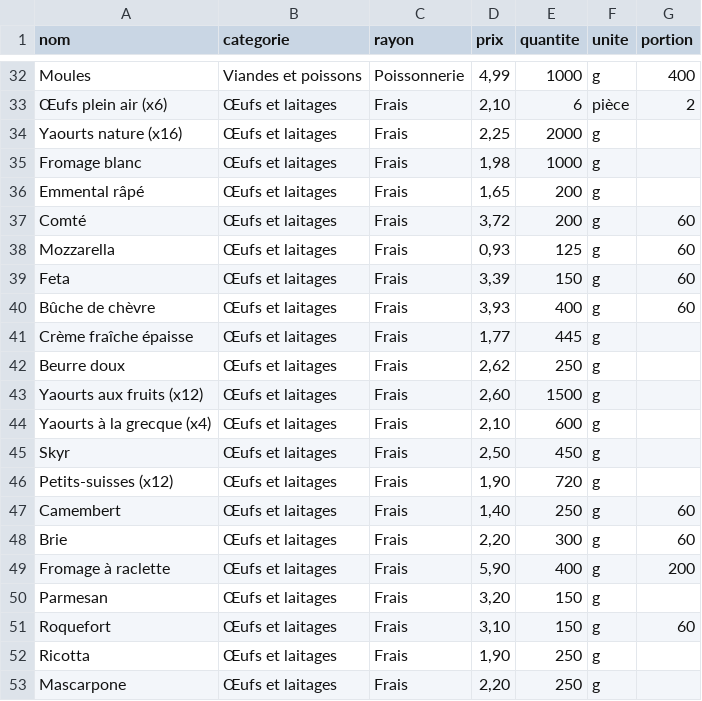
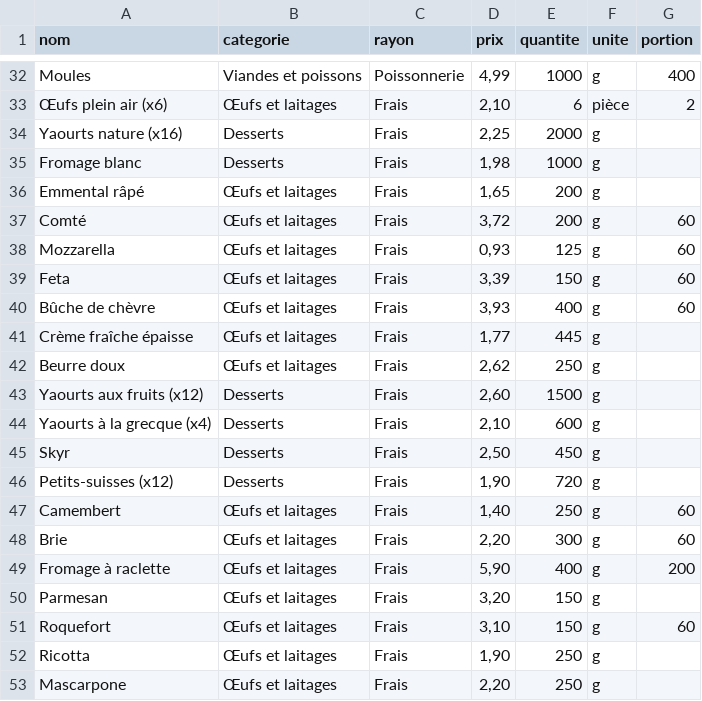
Before and after one commit to AngelHydro/Russ-idge-Roulette, a CSV file: ingredients.csv, drawn as a sheet; only a part is shown, gaps mark what is left out.

```diff
--- a/ingredients.csv
+++ b/ingredients.csv
@@ -33,4 +33,4 @@ Moules;Viandes et poissons;Poissonnerie;4,99;1000;g;400
 Œufs plein air (x6);Œufs et laitages;Frais;2,10;6;pièce;2
-Yaourts nature (x16);Œufs et laitages;Frais;2,25;2000;g;
-Fromage blanc;Œufs et laitages;Frais;1,98;1000;g;
+Yaourts nature (x16);Desserts;Frais;2,25;2000;g;
+Fromage blanc;Desserts;Frais;1,98;1000;g;
 Emmental râpé;Œufs et laitages;Frais;1,65;200;g;
@@ -42,6 +42,6 @@ Crème fraîche épaisse;Œufs et laitages;Frais;1,77;445;g;
 Beurre doux;Œufs et laitages;Frais;2,62;250;g;
-Yaourts aux fruits (x12);Œufs et laitages;Frais;2,60;1500;g;
-Yaourts à la grecque (x4);Œufs et laitages;Frais;2,10;600;g;
-Skyr;Œufs et laitages;Frais;2,50;450;g;
-Petits-suisses (x12);Œufs et laitages;Frais;1,90;720;g;
+Yaourts aux fruits (x12);Desserts;Frais;2,60;1500;g;
+Yaourts à la grecque (x4);Desserts;Frais;2,10;600;g;
+Skyr;Desserts;Frais;2,50;450;g;
+Petits-suisses (x12);Desserts;Frais;1,90;720;g;
 Camembert;Œufs et laitages;Frais;1,40;250;g;60
```
Also changed, not shown: 4 other files.
